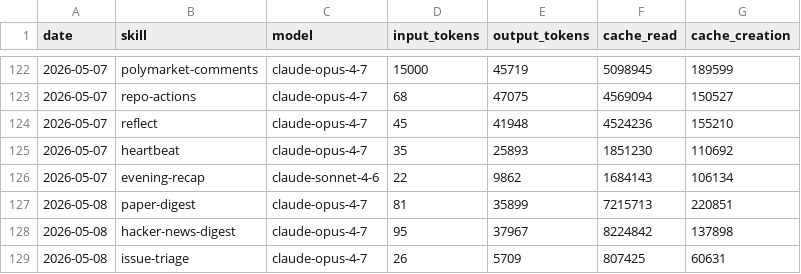
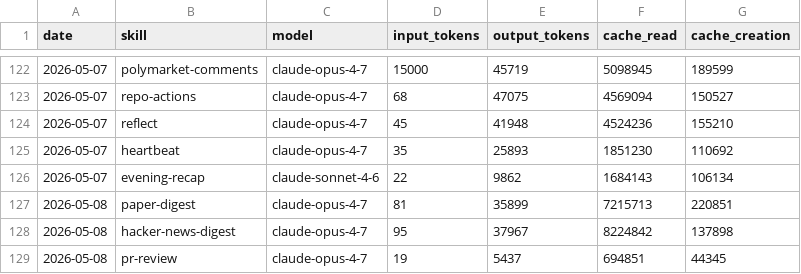
Before and after one commit to aeonfun/aeon, a CSV file: memory/token-usage.csv, drawn as a sheet; only a part is shown, gaps mark what is left out.

Commit message:
chore(pr-review): auto-commit 2026-05-08

```diff
--- a/memory/token-usage.csv
+++ b/memory/token-usage.csv
@@ -128,2 +128,2 @@ date,skill,model,input_tokens,output_tokens,cache_read,cache_creation
 2026-05-08,hacker-news-digest,claude-opus-4-7,95,37967,8224842,137898
-2026-05-08,issue-triage,claude-opus-4-7,26,5709,807425,60631
+2026-05-08,pr-review,claude-opus-4-7,19,5437,694851,44345
```
Also changed, not shown: 2 other files.
